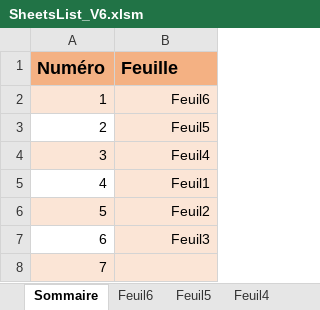
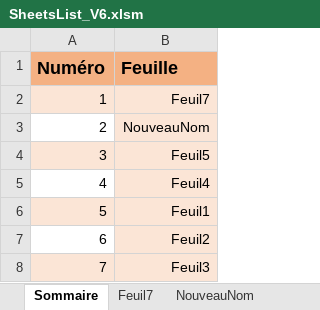
Before and after one commit to Djamelikra/VBA, an Excel workbook: EXCEL_CodeSource/Classeurs_CodeSource/SheetsList/SheetsList_V6.xlsm, sheet Sommaire, drawn as a sheet; values as stored, in another font and other column widths than the file's, no borders; charts and pictures not drawn; removed rows and columns are numbered as before the commit, all else as after; the diff names each change by its address in the sheet, - before the commit and + after, or states it on an @@ line.

Commit message:
03/13 DataTableDesignTsp+VBE+Admin+FunXL 5

```diff
--- a/EXCEL_CodeSource/Classeurs_CodeSource/SheetsList/SheetsList_V6.xlsm (sheet Sommaire)
+++ b/EXCEL_CodeSource/Classeurs_CodeSource/SheetsList/SheetsList_V6.xlsm (sheet Sommaire)
-sheet tab: Feuil6
+sheet tab: NouveauNom
+sheet tab: Feuil7
-B2 (Feuille): Feuil6
+B2 (Feuille): Feuil7
+row 3: 2 | NouveauNom
@@ column A (Numéro) renumbered between rows 4 and 8 @@
-A4 fill: none
+A4 fill: #FBE5D6
-A5 fill: #FBE5D6
+A5 fill: none
-A6 fill: none
+A6 fill: #FBE5D6
-A7 fill: #FBE5D6
+A7 fill: none
-A8 fill: none
+A8 fill: #FBE5D6
-row 8: 7
```
Also changed, not shown: formulas that keep their value, charts or pictures, 2 other files.
